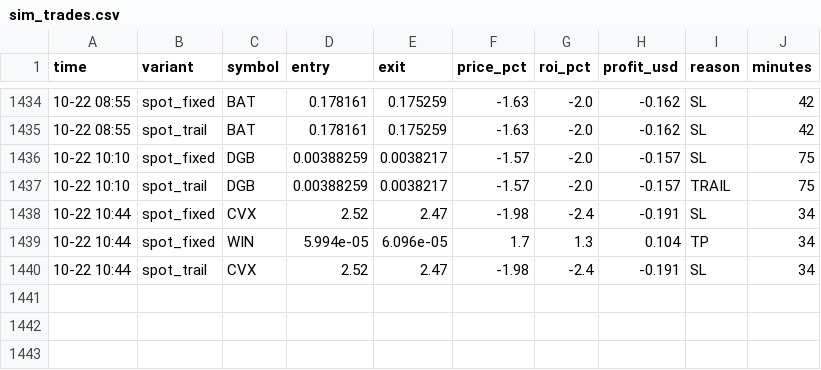
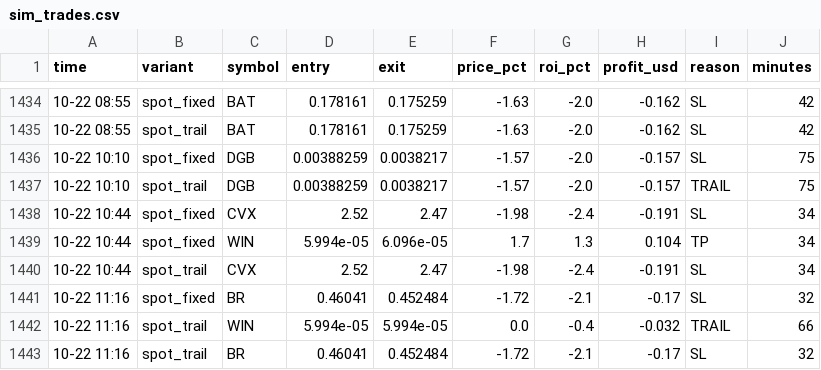
Before and after one commit to Ehsan2893/top1000.py, a CSV file: sim_trades.csv, drawn as a sheet; only a part is shown, gaps mark what is left out; the diff names each change by its address in the sheet, - before the commit and + after, or states it on an @@ line.

```diff
--- a/sim_trades.csv
+++ b/sim_trades.csv
+row 1441: 10-22 11:16 | spot_fixed | BR | 0.46041 | 0.452484 | -1.72 | -2.1 | -0.17 | SL | 32
+row 1442: 10-22 11:16 | spot_trail | WIN | 5.994e-05 | 5.994e-05 | 0.0 | -0.4 | -0.032 | TRAIL | 66
+row 1443: 10-22 11:16 | spot_trail | BR | 0.46041 | 0.452484 | -1.72 | -2.1 | -0.17 | SL | 32
```
Also changed, not shown: 2 other files.
